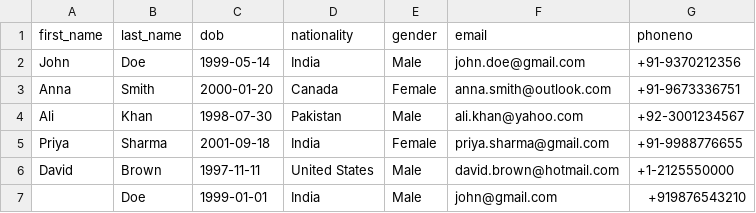
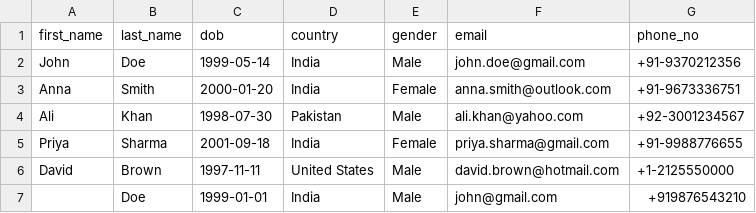
Before and after one commit to itssk625/customer-dq-improvement, a CSV file: data/data.csv, drawn as a sheet; only a part is shown.

Commit message:
fixed email and phone dedupe

```diff
--- a/data/data.csv
+++ b/data/data.csv
@@ -1,4 +1,4 @@
-first_name,last_name,dob,nationality,gender,email,phoneno
+first_name,last_name,dob,country,gender,email,phone_no
 John,Doe,1999-05-14,India,Male,john.doe@gmail.com,+91-9370212356
-Anna,Smith,2000-01-20,Canada,Female,anna.smith@outlook.com,+91-9673336751
+Anna,Smith,2000-01-20,India,Female,anna.smith@outlook.com,+91-9673336751
 Ali,Khan,1998-07-30,Pakistan,Male,ali.khan@yahoo.com,+92-3001234567
```
Also changed, not shown: 3 other files.
